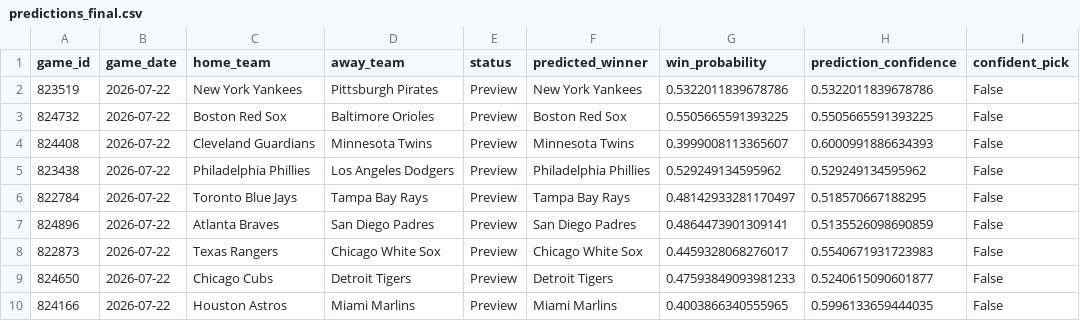
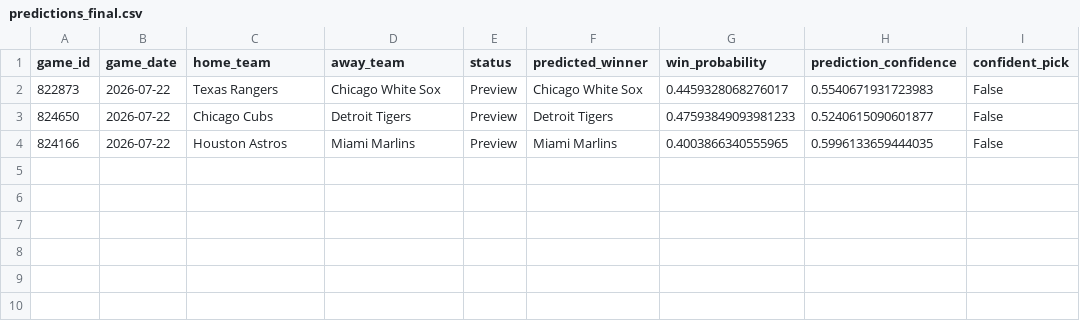
Before and after one commit to ByteLogic214/MLB-2026-Predictions, a CSV file: data/processed/predictions_final.csv, drawn as a sheet.

Commit message:
Predictions update [skip ci]

```diff
--- a/data/processed/predictions_final.csv
+++ b/data/processed/predictions_final.csv
@@ -1,8 +1,2 @@
 game_id,game_date,home_team,away_team,status,predicted_winner,win_probability,prediction_confidence,confident_pick
-823519,2026-07-22,New York Yankees,Pittsburgh Pirates,Preview,New York Yankees,0.5322011839678786,0.5322011839678786,False
-824732,2026-07-22,Boston Red Sox,Baltimore Orioles,Preview,Boston Red Sox,0.5505665591393225,0.5505665591393225,False
-824408,2026-07-22,Cleveland Guardians,Minnesota Twins,Preview,Minnesota Twins,0.3999008113365607,0.6000991886634393,False
-823438,2026-07-22,Philadelphia Phillies,Los Angeles Dodgers,Preview,Philadelphia Phillies,0.529249134595962,0.529249134595962,False
-822784,2026-07-22,Toronto Blue Jays,Tampa Bay Rays,Preview,Tampa Bay Rays,0.48142933281170497,0.518570667188295,False
-824896,2026-07-22,Atlanta Braves,San Diego Padres,Preview,San Diego Padres,0.4864473901309141,0.5135526098690859,False
 822873,2026-07-22,Texas Rangers,Chicago White Sox,Preview,Chicago White Sox,0.4459328068276017,0.5540671931723983,False
```
